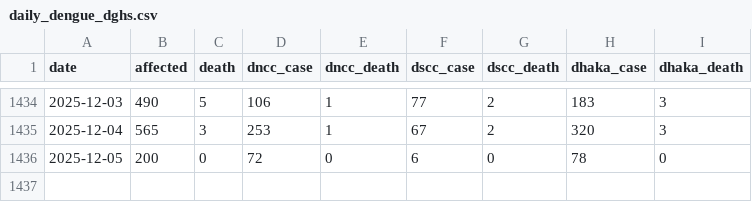
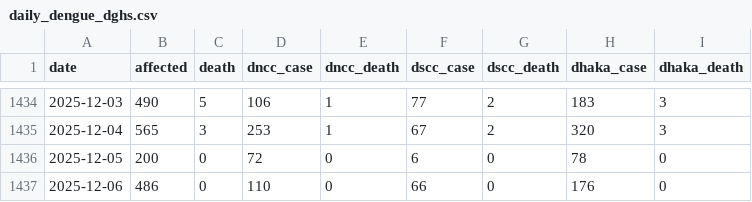
Before and after one commit to dnccinnovationlab/dengue-dashboard, a CSV file: daily_dengue_dghs.csv, drawn as a sheet; only a part is shown, gaps mark what is left out.

```diff
--- a/daily_dengue_dghs.csv
+++ b/daily_dengue_dghs.csv
@@ -1436 +1436,2 @@ date,affected,death,dncc_case,dncc_death,dscc_case,dscc_death,dhaka_case,dhaka_d
 2025-12-05,200,0,72,0,6,0,78,0
+2025-12-06,486,0,110,0,66,0,176,0
```
